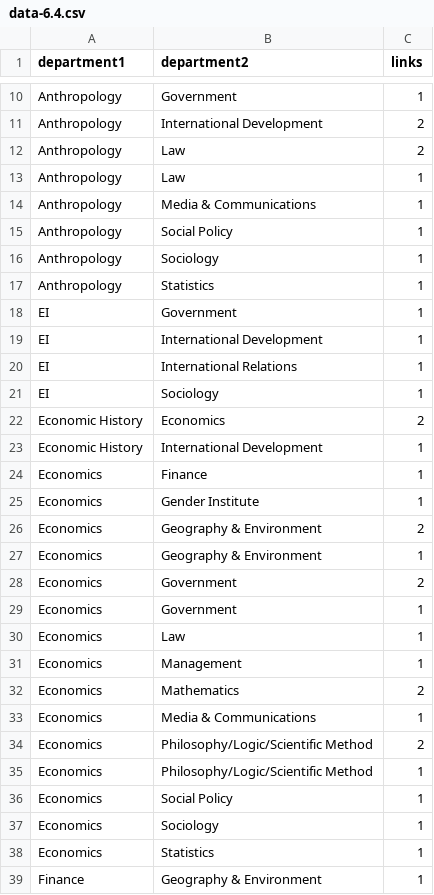
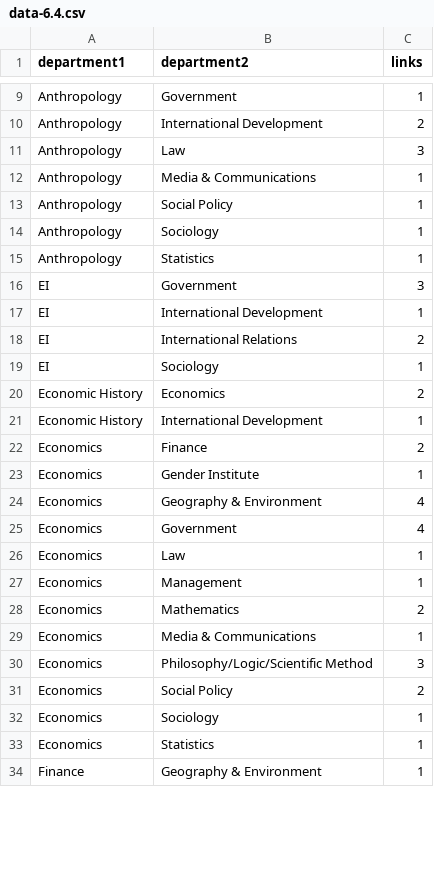
Before and after one commit to christopheryork/lse-crossdepartment, a CSV file: viz/data-6.4.csv, drawn as a sheet; only a part is shown, gaps mark what is left out; the diff covers the shown part only.

Commit message:
Sum duplicates in table 6.4, as they represent different links

```diff
--- a/viz/data-6.4.csv
+++ b/viz/data-6.4.csv
@@ -11,4 +10,3 @@ Anthropology,Government,1
 Anthropology,International Development,2
-Anthropology,Law,2
-Anthropology,Law,1
+Anthropology,Law,3
 Anthropology,Media & Communications,1
@@ -17,5 +15,5 @@ Anthropology,Sociology,1
 Anthropology,Statistics,1
-EI,Government,1
+EI,Government,3
 EI,International Development,1
-EI,International Relations,1
+EI,International Relations,2
 EI,Sociology,1
@@ -23,8 +21,6 @@ Economic History,Economics,2
 Economic History,International Development,1
-Economics,Finance,1
+Economics,Finance,2
 Economics,Gender Institute,1
-Economics,Geography & Environment,2
-Economics,Geography & Environment,1
-Economics,Government,2
-Economics,Government,1
+Economics,Geography & Environment,4
+Economics,Government,4
 Economics,Law,1
@@ -33,5 +29,4 @@ Economics,Mathematics,2
 Economics,Media & Communications,1
-Economics,Philosophy/Logic/Scientific Method,2
-Economics,Philosophy/Logic/Scientific Method,1
-Economics,Social Policy,1
+Economics,Philosophy/Logic/Scientific Method,3
+Economics,Social Policy,2
 Economics,Sociology,1
```
Also changed, not shown: 2 removed rows and 11 edited cells elsewhere in this file, 1 other file.
